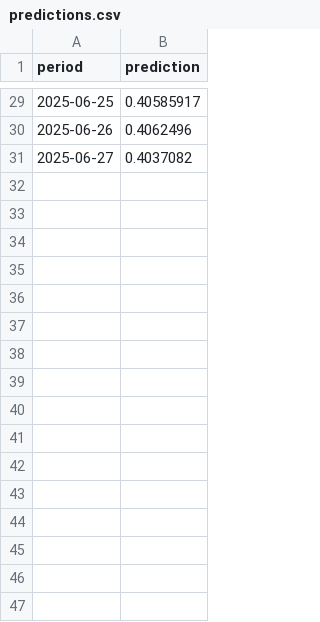
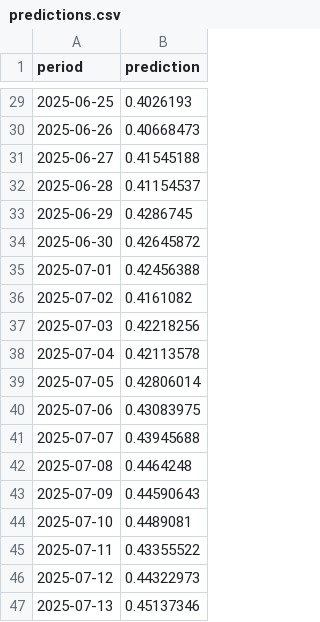
Before and after one commit to AlvinHarist/project_aic, a CSV file: predictions.csv, drawn as a sheet; only a part is shown, gaps mark what is left out; the diff covers the shown part only.

Commit message:
ganti ke model yang predict 60 hari

```diff
--- a/predictions.csv
+++ b/predictions.csv
@@ -29,3 +29,19 @@ period,prediction
-2025-06-25,0.40585917
-2025-06-26,0.4062496
-2025-06-27,0.4037082
+2025-06-25,0.4026193
+2025-06-26,0.40668473
+2025-06-27,0.41545188
+2025-06-28,0.41154537
+2025-06-29,0.4286745
+2025-06-30,0.42645872
+2025-07-01,0.42456388
+2025-07-02,0.4161082
+2025-07-03,0.42218256
+2025-07-04,0.42113578
+2025-07-05,0.42806014
+2025-07-06,0.43083975
+2025-07-07,0.43945688
+2025-07-08,0.4464248
+2025-07-09,0.44590643
+2025-07-10,0.4489081
+2025-07-11,0.43355522
+2025-07-12,0.44322973
+2025-07-13,0.45137346
```
Also changed, not shown: 14 added rows and 27 edited cells elsewhere in this file, 3 other files.
